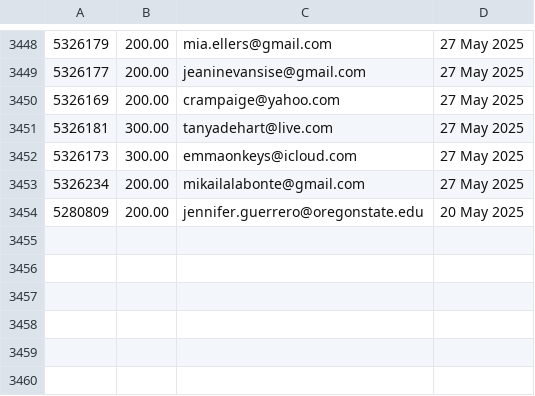
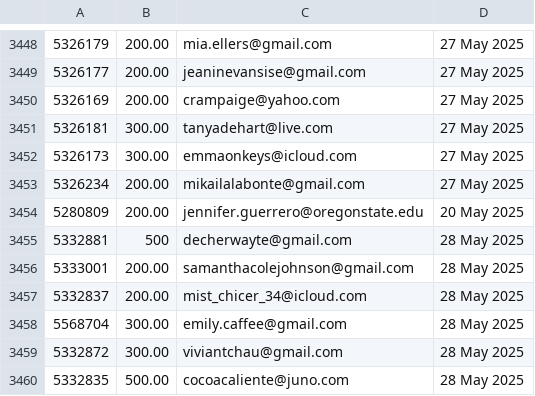
Before and after one commit to jdeck88/ffcsa_scripts, a CSV file: localline/data/order_data_PRODUCTION_success.csv, drawn as a sheet; only a part is shown, gaps mark what is left out; the diff names each change by its address in the sheet, - before the commit and + after, or states it on an @@ line.

Commit message:
Update data files

```diff
--- a/localline/data/order_data_PRODUCTION_success.csv
+++ b/localline/data/order_data_PRODUCTION_success.csv
+row 3455: 5332881 | 500 | decherwayte@gmail.com | 28 May 2025
+row 3456: 5333001 | 200.00 | samanthacolejohnson@gmail.com | 28 May 2025
+row 3457: 5332837 | 200.00 | mist_chicer_34@icloud.com | 28 May 2025
+row 3458: 5568704 | 300.00 | emily.caffee@gmail.com | 28 May 2025
+row 3459: 5332872 | 300.00 | viviantchau@gmail.com | 28 May 2025
+row 3460: 5332835 | 500.00 | cocoacaliente@juno.com | 28 May 2025
```
Also changed, not shown: localline/data/order_data_PRODUCTION_fail.csv.
